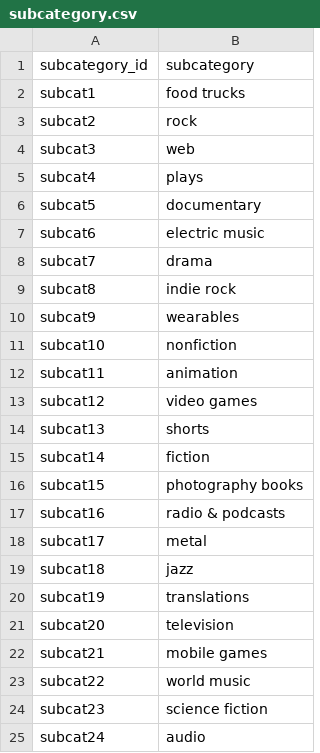
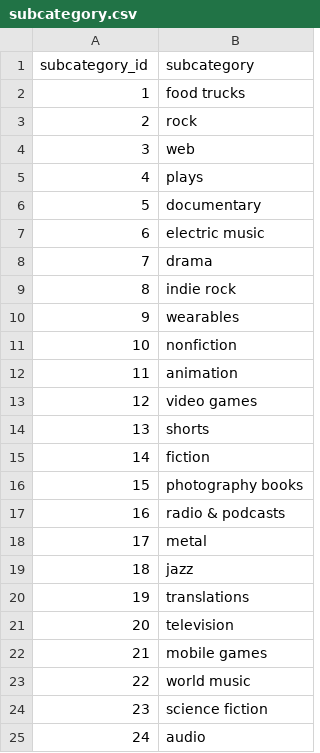
Before and after one commit to Rlault2/CrowdFunding_ETL, a CSV file: Notebook_&_Files/Resources/subcategory.csv, drawn as a sheet.

```diff
--- a/Notebook_&_Files/Resources/subcategory.csv
+++ b/Notebook_&_Files/Resources/subcategory.csv
@@ -1,25 +1,25 @@
 subcategory_id,subcategory
-subcat1,food trucks
-subcat2,rock
-subcat3,web
-subcat4,plays
-subcat5,documentary
-subcat6,electric music
-subcat7,drama
-subcat8,indie rock
-subcat9,wearables
-subcat10,nonfiction
-subcat11,animation
-subcat12,video games
-subcat13,shorts
-subcat14,fiction
-subcat15,photography books
-subcat16,radio & podcasts
-subcat17,metal
-subcat18,jazz
-subcat19,translations
-subcat20,television
-subcat21,mobile games
-subcat22,world music
-subcat23,science fiction
-subcat24,audio
+1,food trucks
+2,rock
+3,web
+4,plays
+5,documentary
+6,electric music
+7,drama
+8,indie rock
+9,wearables
+10,nonfiction
+11,animation
+12,video games
+13,shorts
+14,fiction
+15,photography books
+16,radio & podcasts
+17,metal
+18,jazz
+19,translations
+20,television
+21,mobile games
+22,world music
+23,science fiction
+24,audio
```
Also changed, not shown: 8 other files.
